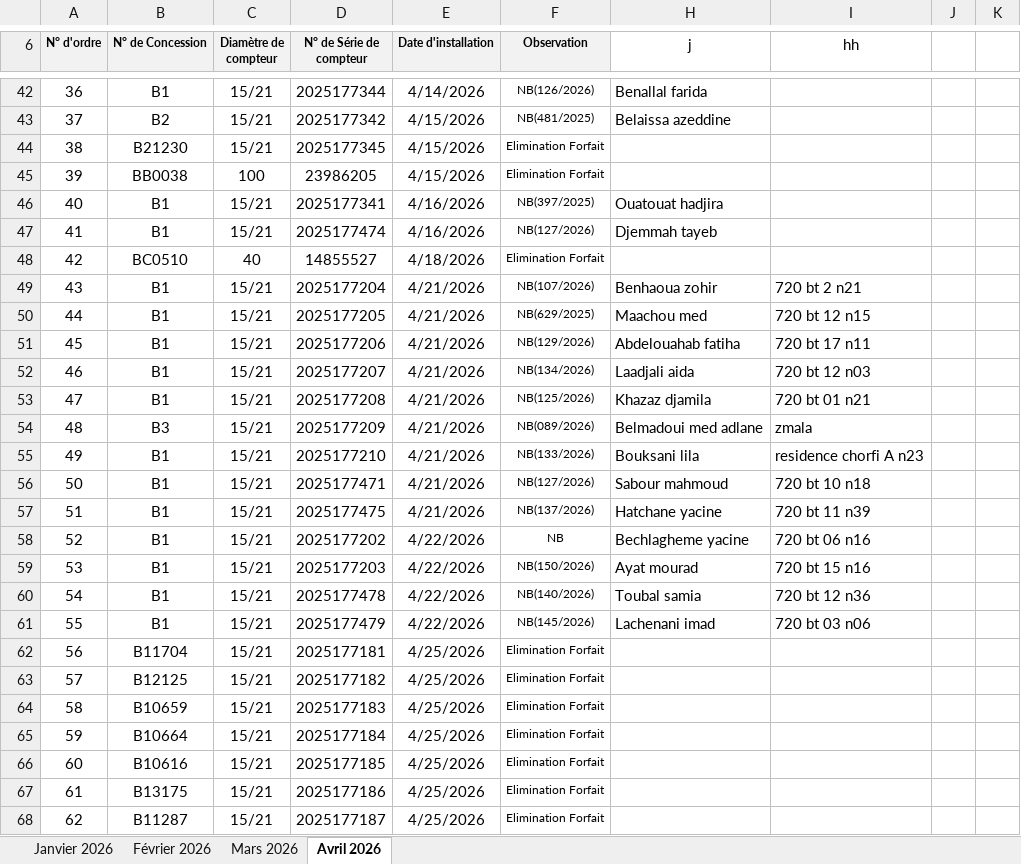
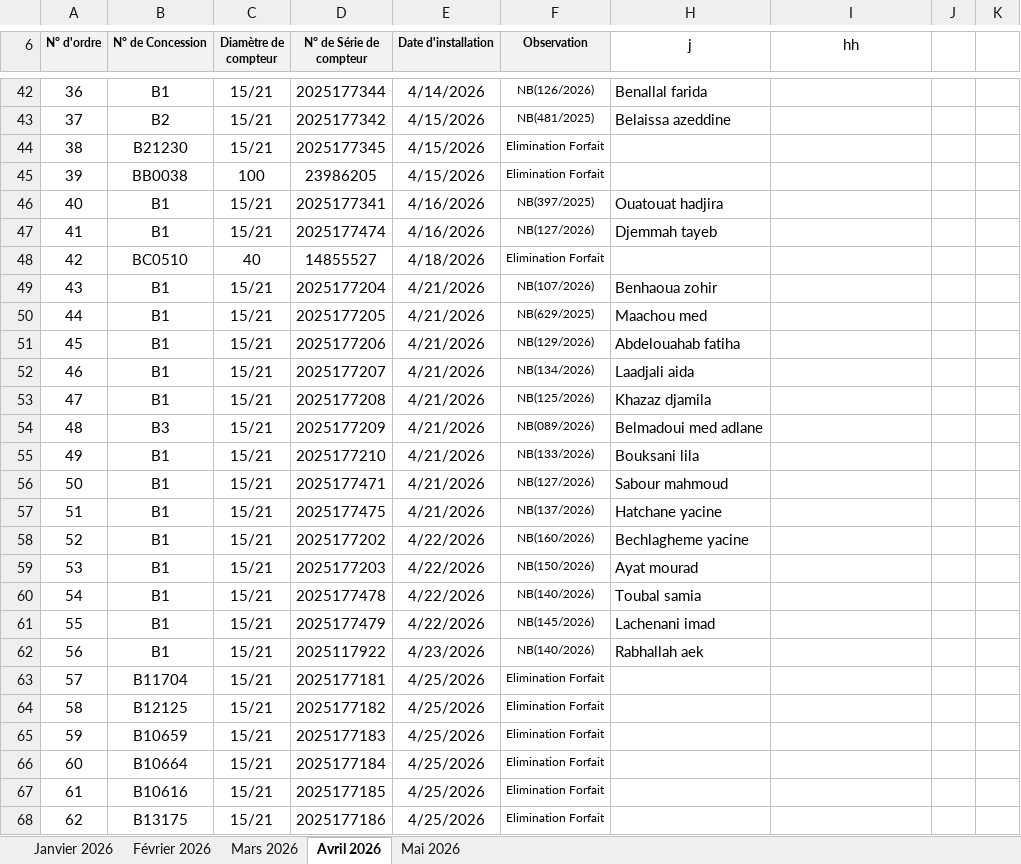
Before and after one commit to Lounnaci-gi/pose_compteur, an Excel workbook: Gestion Stock 2026/Gestion de Stock Berrouaghia/Suivie pose Compteur 2026.xlsx, sheet Avril 2026, drawn as a sheet; only a part is shown, gaps mark what is left out; values as stored, in another font and other column widths than the file's, no borders; charts and pictures not drawn; the diff covers the shown part only; the diff names each change by its address in the sheet, - before the commit and + after, or states it on an @@ line.

```diff
--- a/Gestion Stock 2026/Gestion de Stock Berrouaghia/Suivie pose Compteur 2026.xlsx (sheet Avril 2026)
+++ b/Gestion Stock 2026/Gestion de Stock Berrouaghia/Suivie pose Compteur 2026.xlsx (sheet Avril 2026)
+sheet tab: Mai 2026
-I49 (hh): 720 bt 2 n21
+I49 (hh): (empty)
-I50 (hh): 720 bt 12 n15
+I50 (hh): (empty)
-I51 (hh): 720 bt 17 n11
+I51 (hh): (empty)
-I52 (hh): 720 bt 12 n03
+I52 (hh): (empty)
-I53 (hh): 720 bt 01 n21
+I53 (hh): (empty)
-I54 (hh): zmala
+I54 (hh): (empty)
-I55 (hh): residence chorfi A n23
+I55 (hh): (empty)
-I56 (hh): 720 bt 10 n18
+I56 (hh): (empty)
-I57 (hh): 720 bt 11 n39
+I57 (hh): (empty)
-F58 (Observation): NB
+F58 (Observation): NB(160/2026)
-I58 (hh): 720 bt 06 n16
+I58 (hh): (empty)
-I59 (hh): 720 bt 15 n16
+I59 (hh): (empty)
-I60 (hh): 720 bt 12 n36
+I60 (hh): (empty)
-I61 (hh): 720 bt 03 n06
+I61 (hh): (empty)
-B62 (N° de Concession): B11704
+B62 (N° de Concession): B1
-D62 (N° de Série de compteur): 2025177181
+D62 (N° de Série de compteur): 2025117922
-E62 (Date d'installation): 4/25/2026
+E62 (Date d'installation): 4/23/2026
-F62 (Observation): Elimination Forfait
+F62 (Observation): NB(140/2026)
-H62 (j): (empty)
+H62 (j): Rabhallah aek
-B63 (N° de Concession): B12125
+B63 (N° de Concession): B11704
-D63 (N° de Série de compteur): 2025177182
+D63 (N° de Série de compteur): 2025177181
-B64 (N° de Concession): B10659
+B64 (N° de Concession): B12125
-D64 (N° de Série de compteur): 2025177183
+D64 (N° de Série de compteur): 2025177182
-B65 (N° de Concession): B10664
+B65 (N° de Concession): B10659
-D65 (N° de Série de compteur): 2025177184
+D65 (N° de Série de compteur): 2025177183
-B66 (N° de Concession): B10616
+B66 (N° de Concession): B10664
-D66 (N° de Série de compteur): 2025177185
+D66 (N° de Série de compteur): 2025177184
-B67 (N° de Concession): B13175
+B67 (N° de Concession): B10616
-D67 (N° de Série de compteur): 2025177186
+D67 (N° de Série de compteur): 2025177185
-B68 (N° de Concession): B11287
+B68 (N° de Concession): B13175
-D68 (N° de Série de compteur): 2025177187
+D68 (N° de Série de compteur): 2025177186
```
Also changed, not shown: 84 edited cells elsewhere in this sheet, sheet Janvier 2026, charts or pictures, Gestion Stock 2026/BRH 2026/Fiche de Stock Global 2026.xlsx, Gestion Stock 2026/Gestion de Stock Ouled Dheid/Fiche de Stock Ouled Dheid 2026.xlsx, 11 other files.
